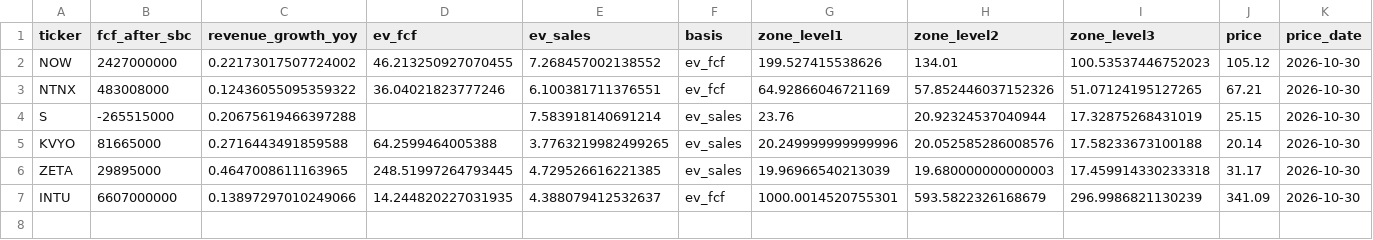
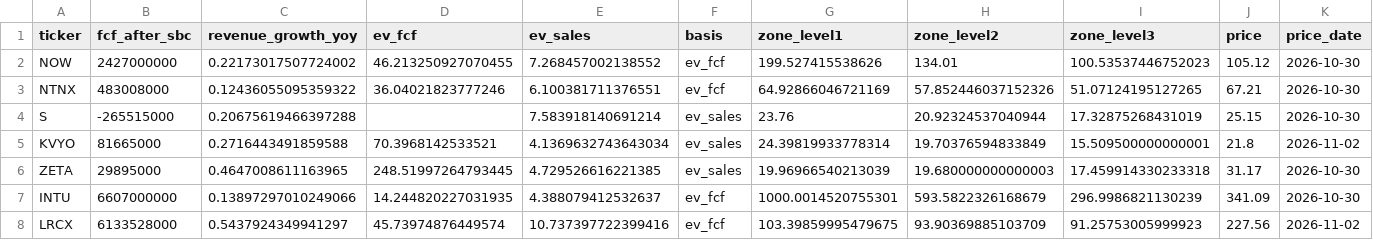
Before and after one commit to chanakanbmn/aia-hw-KK, a CSV file: output/data.csv, drawn as a sheet; only a part is shown; rows hold the shown columns only; the diff names each change by its address in the sheet, - before the commit and + after, or states it on an @@ line.

```diff
--- a/output/data.csv
+++ b/output/data.csv
-D5 (ev_fcf): 64.2599464005388
+D5 (ev_fcf): 70.3968142533521
-E5 (ev_sales): 3.7763219982499265
+E5 (ev_sales): 4.1369632743643034
-G5 (zone_level1): 20.249999999999996
+G5 (zone_level1): 24.39819933778314
-H5 (zone_level2): 20.052585286008576
+H5 (zone_level2): 19.70376594833849
-I5 (zone_level3): 17.58233673100188
+I5 (zone_level3): 15.509500000000001
-J5 (price): 20.14
+J5 (price): 21.8
-K5 (price_date): 2026-10-30
+K5 (price_date): 2026-11-02
+row 8: LRCX | 6133528000 | 0.5437924349941297 | 45.73974876449574 | 10.737397722399416 | ev_fcf | 103.39859995479675 | 93.90369885103709 | 91.25753005999923 | 227.56 | 2026-11-02
```
Also changed, not shown: data/prices.csv, 20 other files.
